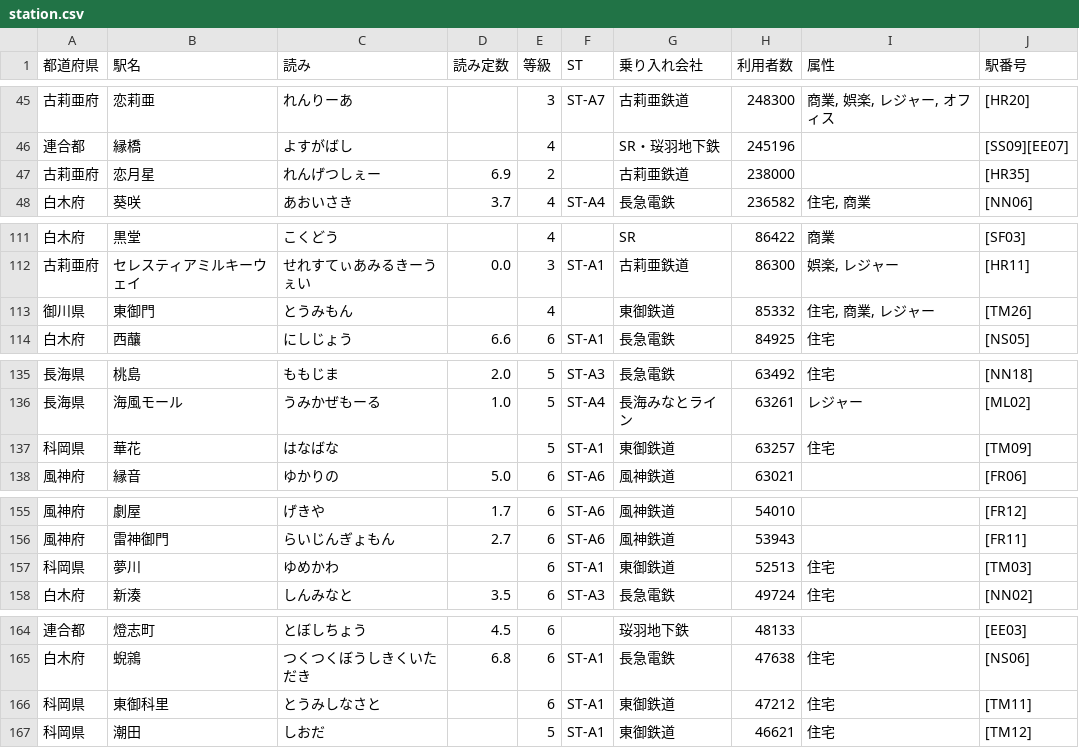
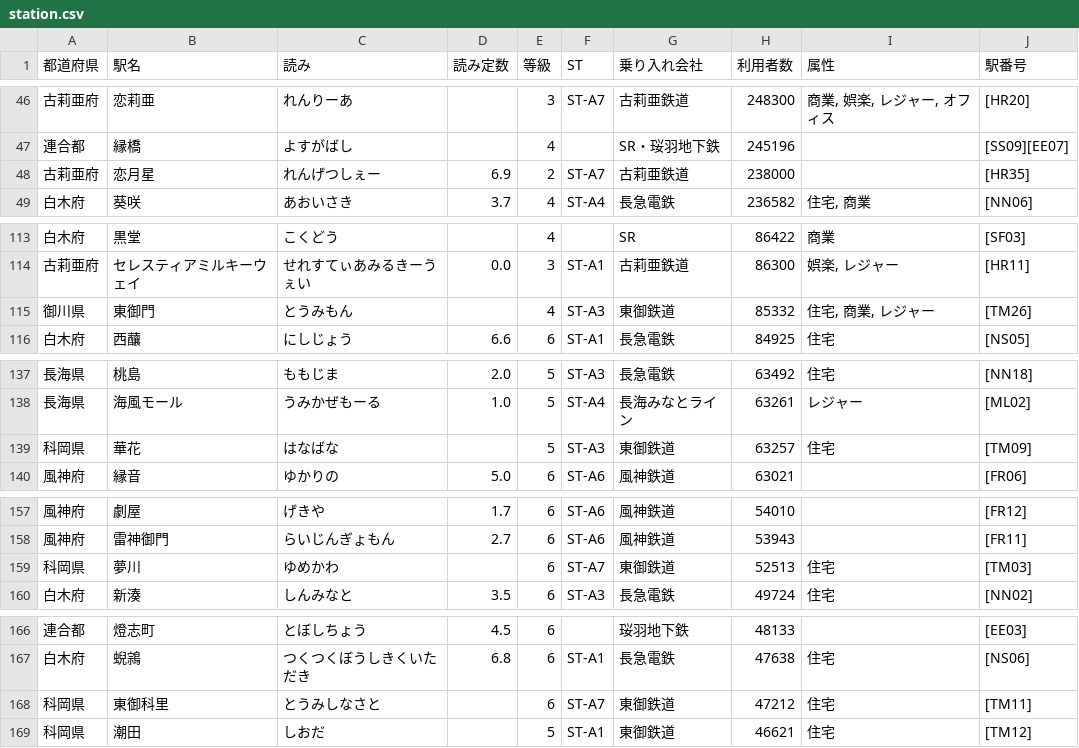
Before and after one commit to shirotetsu-shiojima/seiyo_map, a CSV file: station.csv, drawn as a sheet; only a part is shown, gaps mark what is left out; the diff covers the shown part only.

```diff
--- a/station.csv
+++ b/station.csv
@@ -46,3 +47,3 @@
 連合都,縁橋,よすがばし,,4,,SR・珱羽地下鉄,245196,,[SS09][EE07]
-古莉亜府,恋月星,れんげつしぇー,6.9,2,,古莉亜鉄道,238000,,[HR35]
+古莉亜府,恋月星,れんげつしぇー,6.9,2,ST-A7,古莉亜鉄道,238000,,[HR35]
 白木府,葵咲,あおいさき,3.7,4,ST-A4,長急電鉄,236582,"住宅, 商業",[NN06]
@@ -112,3 +114,3 @@
 古莉亜府,セレスティアミルキーウェイ,せれすてぃあみるきーうぇい,0.0,3,ST-A1,古莉亜鉄道,86300,"娯楽, レジャー",[HR11]
-御川県,東御門,とうみもん,,4,,東御鉄道,85332,"住宅, 商業, レジャー",[TM26]
+御川県,東御門,とうみもん,,4,ST-A3,東御鉄道,85332,"住宅, 商業, レジャー",[TM26]
 白木府,西䖆,にしじょう,6.6,6,ST-A1,長急電鉄,84925,住宅,[NS05]
@@ -136,3 +138,3 @@
 長海県,海風モール,うみかぜもーる,1.0,5,ST-A4,長海みなとライン,63261,レジャー,[ML02]
-科岡県,華花,はなばな,,5,ST-A1,東御鉄道,63257,住宅,[TM09]
+科岡県,華花,はなばな,,5,ST-A3,東御鉄道,63257,住宅,[TM09]
 風神府,縁音,ゆかりの,5.0,6,ST-A6,風神鉄道,63021,,[FR06]
@@ -156,3 +158,3 @@
 風神府,雷神御門,らいじんぎょもん,2.7,6,ST-A6,風神鉄道,53943,,[FR11]
-科岡県,夢川,ゆめかわ,,6,ST-A1,東御鉄道,52513,住宅,[TM03]
+科岡県,夢川,ゆめかわ,,6,ST-A7,東御鉄道,52513,住宅,[TM03]
 白木府,新湊,しんみなと,3.5,6,ST-A3,長急電鉄,49724,住宅,[NN02]
@@ -165,3 +167,3 @@
 白木府,蜺鶎,つくつくぼうしきくいただき,6.8,6,ST-A1,長急電鉄,47638,住宅,[NS06]
-科岡県,東御科里,とうみしなさと,,6,ST-A1,東御鉄道,47212,住宅,[TM11]
+科岡県,東御科里,とうみしなさと,,6,ST-A7,東御鉄道,47212,住宅,[TM11]
 科岡県,潮田,しおだ,,5,ST-A1,東御鉄道,46621,住宅,[TM12]
```
Also changed, not shown: 5 added rows, 5 removed rows, 18 moved rows and 20 edited cells elsewhere in this file.
